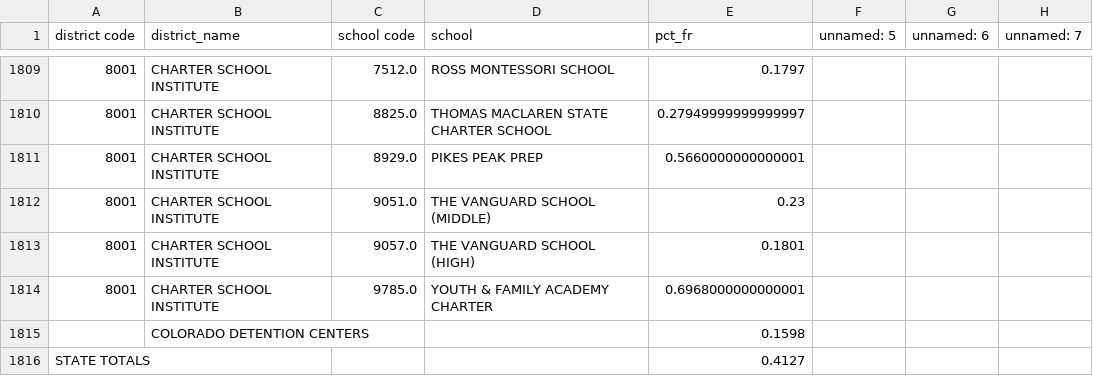
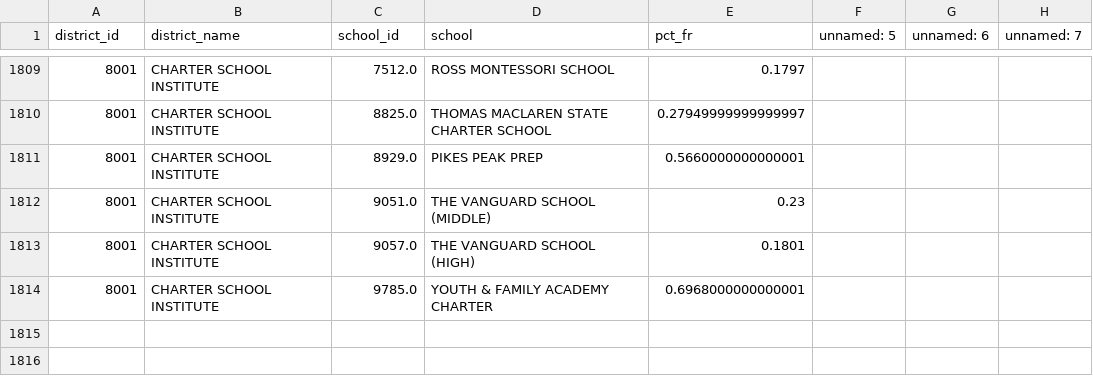
Before and after one commit to clewis53/CaeleyLewis-Capstone2-StoryOfColoradoEducation, a CSV file: data/interim/kaggle/FRL2012.csv, drawn as a sheet; only a part is shown, gaps mark what is left out; the diff names each change by its address in the sheet, - before the commit and + after, or states it on an @@ line.

```diff
--- a/data/interim/kaggle/FRL2012.csv
+++ b/data/interim/kaggle/FRL2012.csv
-A1: district code
+A1: district_id
-C1: school code
+C1: school_id
-row 1815:  | COLORADO DETENTION CENTERS |  |  | 0.1598
-row 1816: STATE TOTALS |  |  |  | 0.4127
```
Also changed, not shown: data/interim/kaggle/FRL2011.csv, 7 other files.
